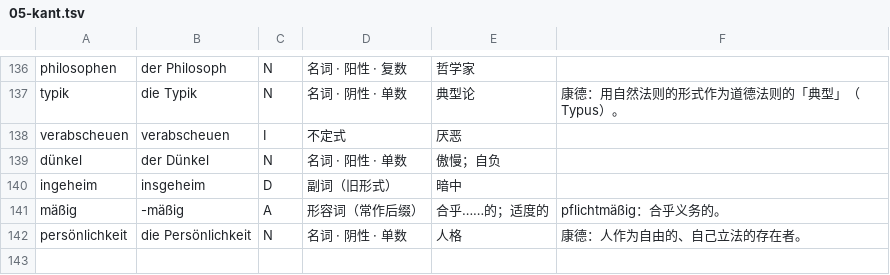
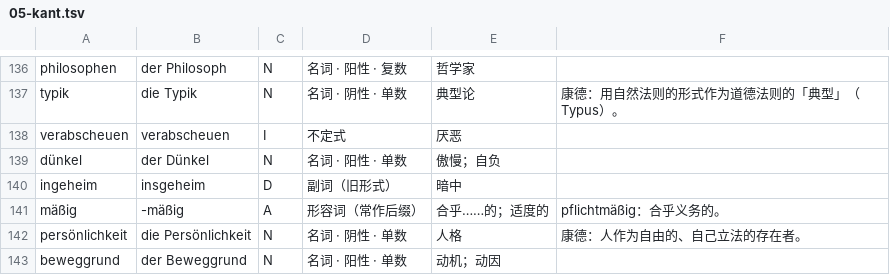
Before and after one commit to letsEstel/lesepult, a TSV file: shared/lexicon/05-kant.tsv, drawn as a sheet; only a part is shown, gaps mark what is left out; the diff names each change by its address in the sheet, - before the commit and + after, or states it on an @@ line.

```diff
--- a/shared/lexicon/05-kant.tsv
+++ b/shared/lexicon/05-kant.tsv
+row 143: beweggrund | der Beweggrund | N | 名词 · 阳性 · 单数 | 动机；动因
```
Also changed, not shown: 9 other files.
